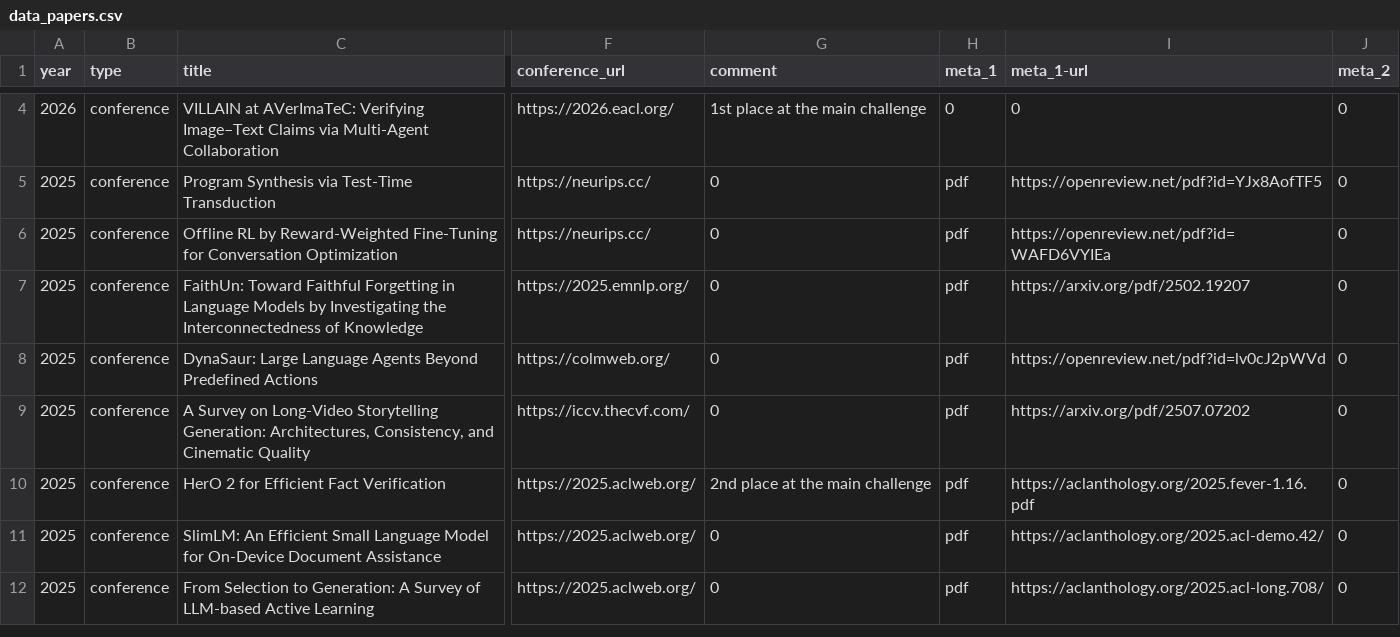
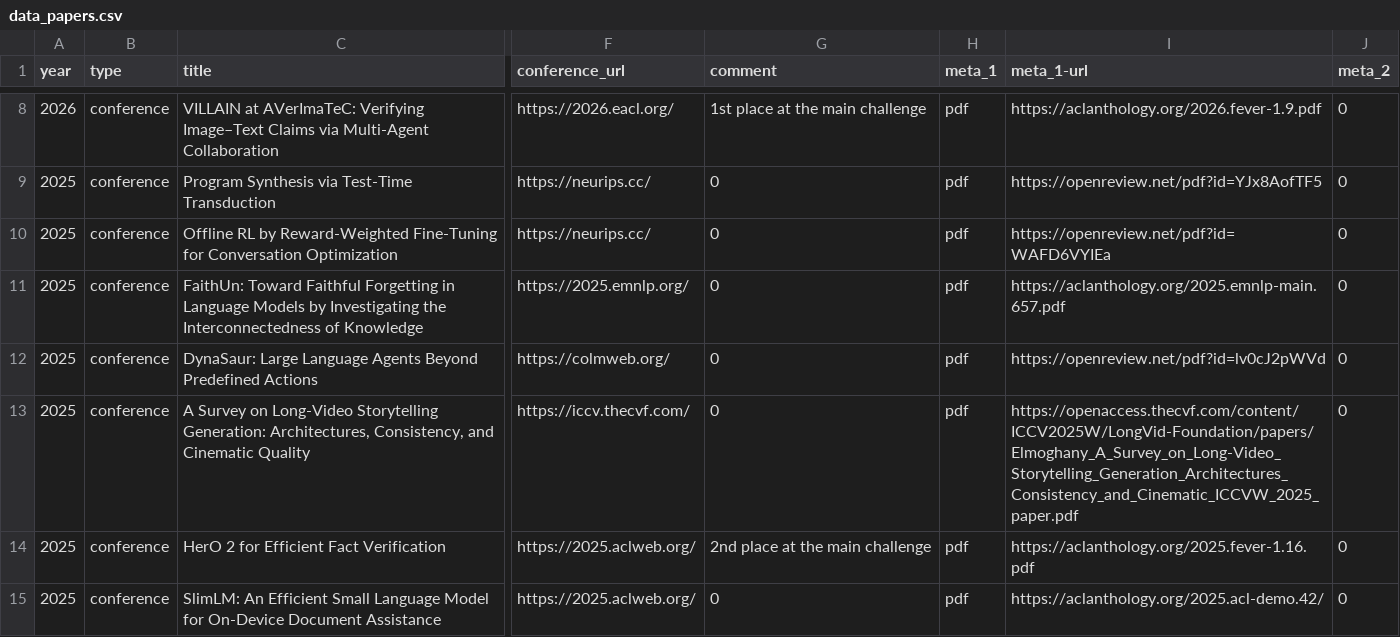
Before and after one commit to david-yoon/david-yoon.github.io, a CSV file: resource/data_papers.csv, drawn as a sheet; only a part is shown, gaps mark what is left out; the shorter side is filled out with more unchanged rows; addresses are those after the commit; the diff covers the shown part only; the diff names each change by its address in the sheet, - before the commit and + after, or states it on an @@ line.

```diff
--- a/resource/data_papers.csv
+++ b/resource/data_papers.csv
-H8 (meta_1): 0
+H8 (meta_1): pdf
-I8 (meta_1-url): 0
+I8 (meta_1-url): https://aclanthology.org/2026.fever-1.9.pdf
-I11 (meta_1-url): https://arxiv.org/pdf/2502.19207
+I11 (meta_1-url): https://aclanthology.org/2025.emnlp-main.657.pdf
-I13 (meta_1-url): https://arxiv.org/pdf/2507.07202
+I13 (meta_1-url): https://openaccess.thecvf.com/content/ICCV2025W/LongVid-Foundation/papers/Elmoghany_A_Survey_on_Long-Video_Storytelling_Generation_Architectures_Consistency_and_Cinematic_ICCVW_2025_paper.pdf
```
Also changed, not shown: 4 added rows and 4 edited cells elsewhere in this file, resource/data_news.csv, resource/data_patents.csv, 7 other files.
